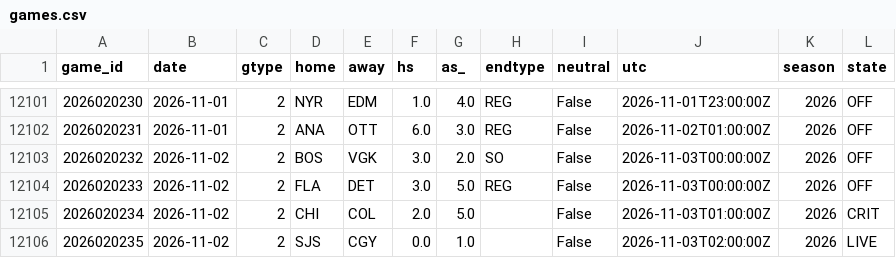
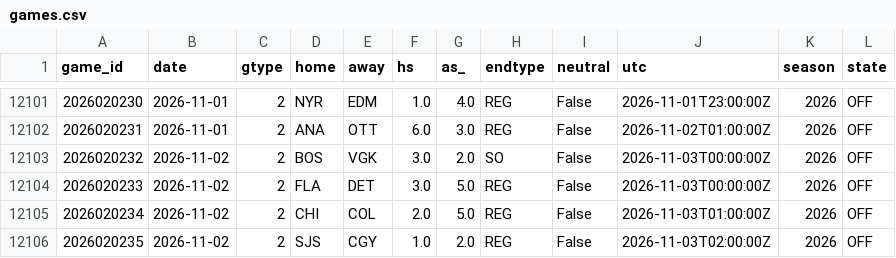
Before and after one commit to azcal/mbm-nhl, a CSV file: data/games.csv, drawn as a sheet; only a part is shown, gaps mark what is left out.

```diff
--- a/data/games.csv
+++ b/data/games.csv
@@ -12104,3 +12104,3 @@ game_id,date,gtype,home,away,hs,as_,endtype,neutral,utc,season,state
 2026020233,2026-11-02,2,FLA,DET,3.0,5.0,REG,False,2026-11-03T00:00:00Z,2026,OFF
-2026020234,2026-11-02,2,CHI,COL,2.0,5.0,,False,2026-11-03T01:00:00Z,2026,CRIT
-2026020235,2026-11-02,2,SJS,CGY,0.0,1.0,,False,2026-11-03T02:00:00Z,2026,LIVE
+2026020234,2026-11-02,2,CHI,COL,2.0,5.0,REG,False,2026-11-03T01:00:00Z,2026,OFF
+2026020235,2026-11-02,2,SJS,CGY,1.0,2.0,REG,False,2026-11-03T02:00:00Z,2026,OFF
```
Also changed, not shown: logs/predictions.csv, 1 other file.
